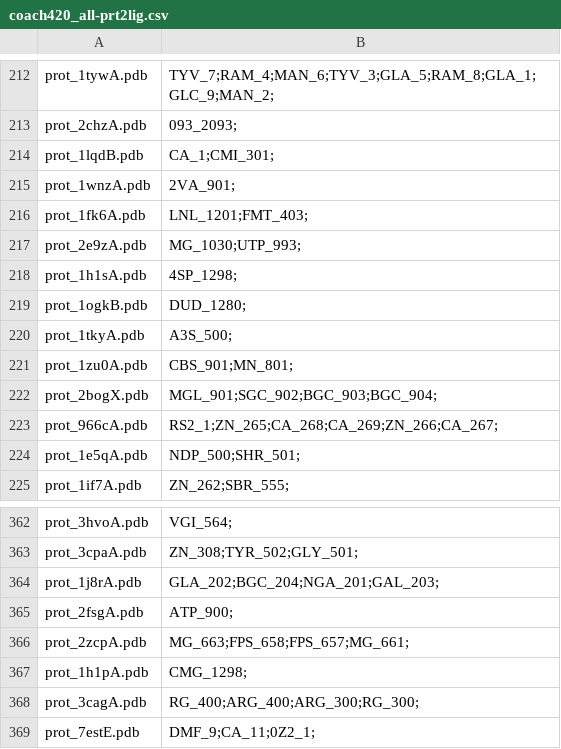
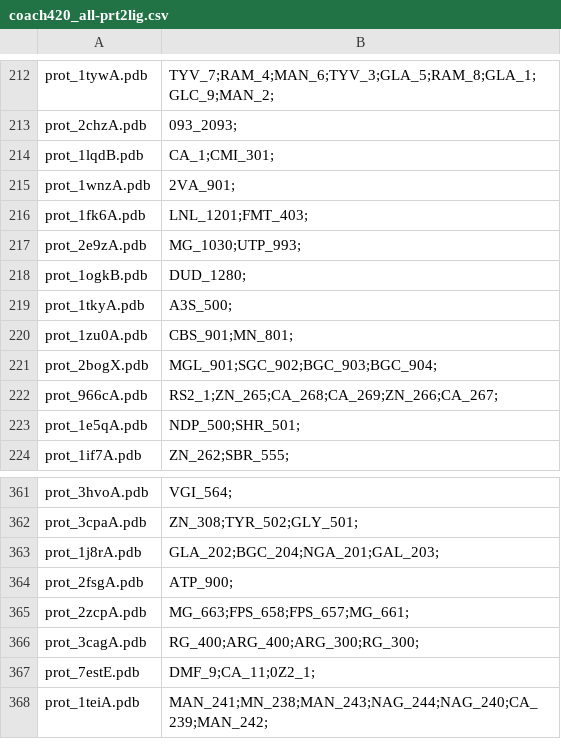
Before and after one commit to UNMCoBSLab/VoxelProt, a CSV file: dataset/coach420_all-prt2lig.csv, drawn as a sheet; only a part is shown, gaps mark what is left out; the shorter side is filled out with more unchanged rows.

```diff
--- a/dataset/coach420_all-prt2lig.csv
+++ b/dataset/coach420_all-prt2lig.csv
@@ -217,3 +217,2 @@ prot_1fk6A.pdb,LNL_1201;FMT_403;
 prot_2e9zA.pdb,MG_1030;UTP_993;
-prot_1h1sA.pdb,4SP_1298;
 prot_1ogkB.pdb,DUD_1280;
@@ -366,3 +365,2 @@ prot_2fsgA.pdb,ATP_900;
 prot_2zcpA.pdb,MG_663;FPS_658;FPS_657;MG_661;
-prot_1h1pA.pdb,CMG_1298;
 prot_3cagA.pdb,RG_400;ARG_400;ARG_300;RG_300;
```
Also changed, not shown: dataset/bindingSiteNumber_coach420all.csv, dataset/bindingSiteNumber_coach420excluded.csv, 6 other files.
